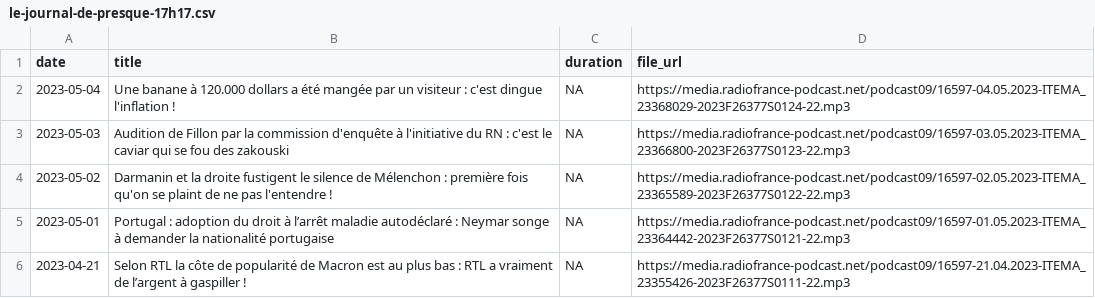
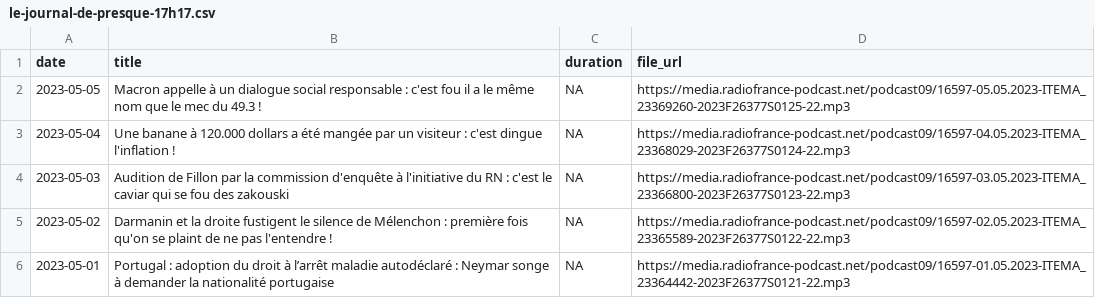
Before and after one commit to ahasverus/franceinter, a CSV file: inst/csv/le-journal-de-presque-17h17.csv, drawn as a sheet; only a part is shown; the shorter side is filled out with more unchanged rows; the diff names each change by its address in the sheet, - before the commit and + after, or states it on an @@ line.

```diff
--- a/inst/csv/le-journal-de-presque-17h17.csv
+++ b/inst/csv/le-journal-de-presque-17h17.csv
+row 2: 2023-05-05 | Macron appelle à un dialogue social responsable : c'est fou il a le même nom que le mec du 49.3 ! | NA | https://media.radiofrance-podcast.net/podcast09/16597-05.05.2023-ITEMA_23369260-2023F26377S0125-22.mp3
```
Also changed, not shown: inst/csv/la-chanson-de-frederic-fromet.csv, inst/csv/la-chronique-de-djamil-le-shlag.csv, 13 other files.
